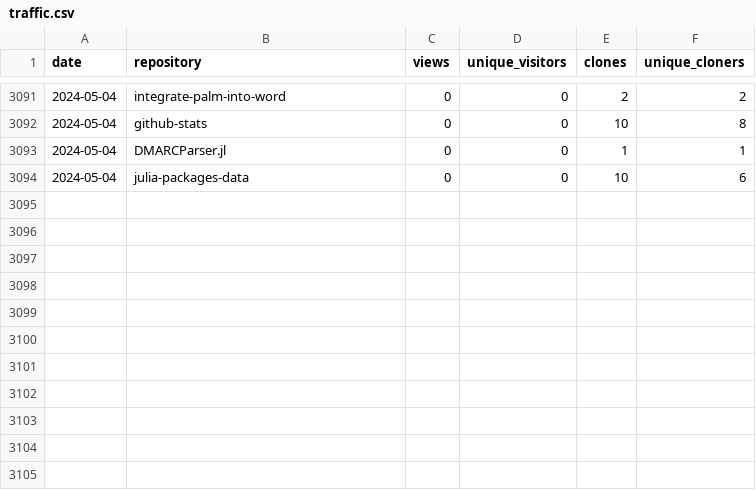
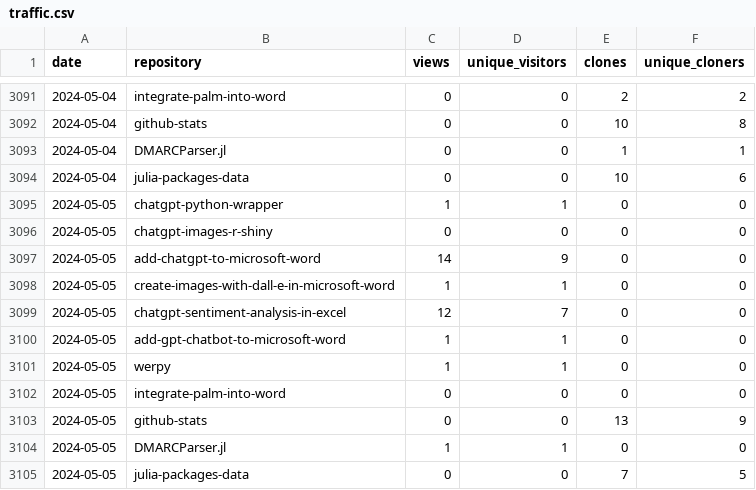
Before and after one commit to analyticsinmotion/github-stats, a CSV file: data/traffic.csv, drawn as a sheet; only a part is shown, gaps mark what is left out.

Commit message:
Appending Traffic Data to CSV

```diff
--- a/data/traffic.csv
+++ b/data/traffic.csv
@@ -3094 +3094,12 @@ date,repository,views,unique_visitors,clones,unique_cloners
 2024-05-04,julia-packages-data,0,0,10,6
+2024-05-05,chatgpt-python-wrapper,1,1,0,0
+2024-05-05,chatgpt-images-r-shiny,0,0,0,0
+2024-05-05,add-chatgpt-to-microsoft-word,14,9,0,0
+2024-05-05,create-images-with-dall-e-in-microsoft-word,1,1,0,0
+2024-05-05,chatgpt-sentiment-analysis-in-excel,12,7,0,0
+2024-05-05,add-gpt-chatbot-to-microsoft-word,1,1,0,0
+2024-05-05,werpy,1,1,0,0
+2024-05-05,integrate-palm-into-word,0,0,0,0
+2024-05-05,github-stats,0,0,13,9
+2024-05-05,DMARCParser.jl,1,1,0,0
+2024-05-05,julia-packages-data,0,0,7,5
```
